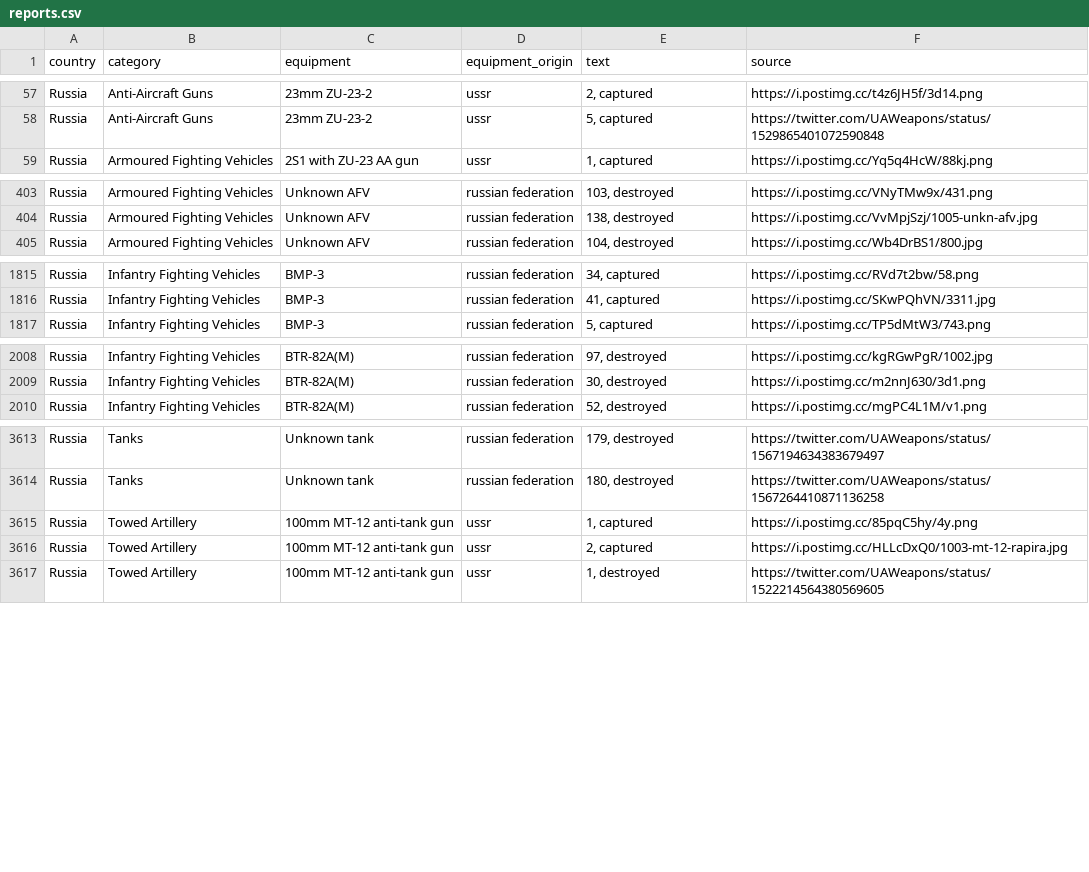
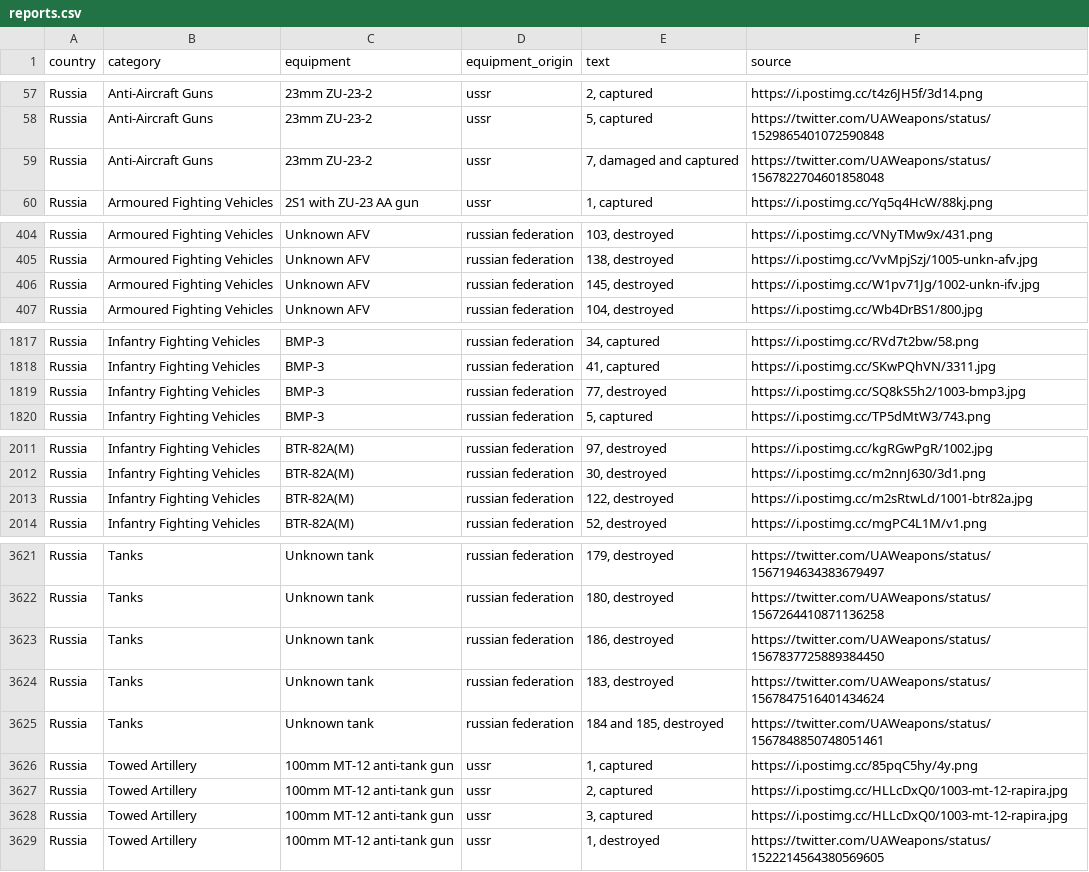
Before and after one commit to mauforonda/ukraine, a CSV file: reports.csv, drawn as a sheet; only a part is shown, gaps mark what is left out; the diff covers the shown part only.

```diff
--- a/reports.csv
+++ b/reports.csv
@@ -58,2 +58,3 @@ Russia,Anti-Aircraft Guns ,23mm ZU-23-2,ussr,"2, captured",https://i.postimg.cc/
 Russia,Anti-Aircraft Guns ,23mm ZU-23-2,ussr,"5, captured",https://twitter.com/UAWeapons/status/1529865401072590848
+Russia,Anti-Aircraft Guns ,23mm ZU-23-2,ussr,"7, damaged and captured",https://twitter.com/UAWeapons/status/1567822704601858048
 Russia,Armoured Fighting Vehicles ,2S1 with ZU-23 AA gun,ussr,"1, captured",https://i.postimg.cc/Yq5q4HcW/88kj.png
@@ -404,2 +405,3 @@ Russia,Armoured Fighting Vehicles ,Unknown AFV,russian federation,"103, destroye
 Russia,Armoured Fighting Vehicles ,Unknown AFV,russian federation,"138, destroyed",https://i.postimg.cc/VvMpjSzj/1005-unkn-afv.jpg
+Russia,Armoured Fighting Vehicles ,Unknown AFV,russian federation,"145, destroyed",https://i.postimg.cc/W1pv71Jg/1002-unkn-ifv.jpg
 Russia,Armoured Fighting Vehicles ,Unknown AFV,russian federation,"104, destroyed",https://i.postimg.cc/Wb4DrBS1/800.jpg
@@ -1816,2 +1818,3 @@ Russia,Infantry Fighting Vehicles ,BMP-3,russian federation,"34, captured",https
 Russia,Infantry Fighting Vehicles ,BMP-3,russian federation,"41, captured",https://i.postimg.cc/SKwPQhVN/3311.jpg
+Russia,Infantry Fighting Vehicles ,BMP-3,russian federation,"77, destroyed",https://i.postimg.cc/SQ8kS5h2/1003-bmp3.jpg
 Russia,Infantry Fighting Vehicles ,BMP-3,russian federation,"5, captured",https://i.postimg.cc/TP5dMtW3/743.png
@@ -2009,2 +2012,3 @@ Russia,Infantry Fighting Vehicles ,BTR-82A(M),russian federation,"97, destroyed"
 Russia,Infantry Fighting Vehicles ,BTR-82A(M),russian federation,"30, destroyed",https://i.postimg.cc/m2nnJ630/3d1.png
+Russia,Infantry Fighting Vehicles ,BTR-82A(M),russian federation,"122, destroyed",https://i.postimg.cc/m2sRtwLd/1001-btr82a.jpg
 Russia,Infantry Fighting Vehicles ,BTR-82A(M),russian federation,"52, destroyed",https://i.postimg.cc/mgPC4L1M/v1.png
@@ -3614,4 +3622,8 @@ Russia,Tanks ,Unknown tank,russian federation,"179, destroyed",https://twitter.c
 Russia,Tanks ,Unknown tank,russian federation,"180, destroyed",https://twitter.com/UAWeapons/status/1567264410871136258
+Russia,Tanks ,Unknown tank,russian federation,"186, destroyed",https://twitter.com/UAWeapons/status/1567837725889384450
+Russia,Tanks ,Unknown tank,russian federation,"183, destroyed",https://twitter.com/UAWeapons/status/1567847516401434624
+Russia,Tanks ,Unknown tank,russian federation,"184 and 185, destroyed",https://twitter.com/UAWeapons/status/1567848850748051461
 Russia,Towed Artillery ,100mm MT-12 anti-tank gun,ussr,"1, captured",https://i.postimg.cc/85pqC5hy/4y.png
 Russia,Towed Artillery ,100mm MT-12 anti-tank gun,ussr,"2, captured",https://i.postimg.cc/HLLcDxQ0/1003-mt-12-rapira.jpg
+Russia,Towed Artillery ,100mm MT-12 anti-tank gun,ussr,"3, captured",https://i.postimg.cc/HLLcDxQ0/1003-mt-12-rapira.jpg
 Russia,Towed Artillery ,100mm MT-12 anti-tank gun,ussr,"1, destroyed",https://twitter.com/UAWeapons/status/1522214564380569605
```
Also changed, not shown: 5 added rows elsewhere in this file, log.csv, summary.csv.
